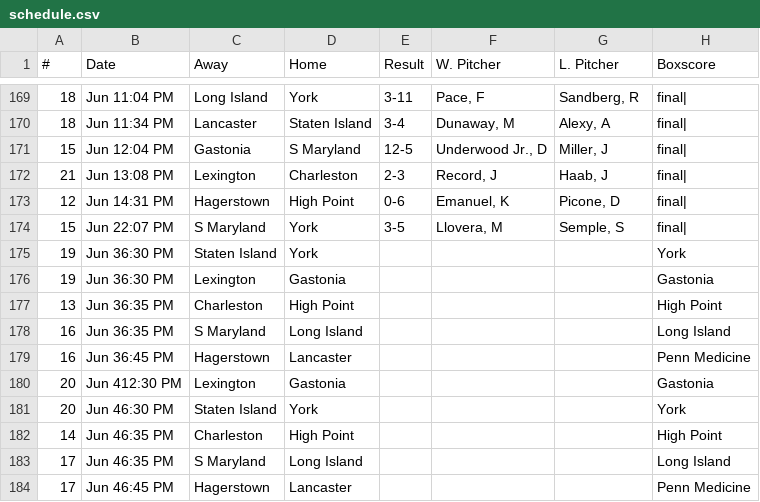
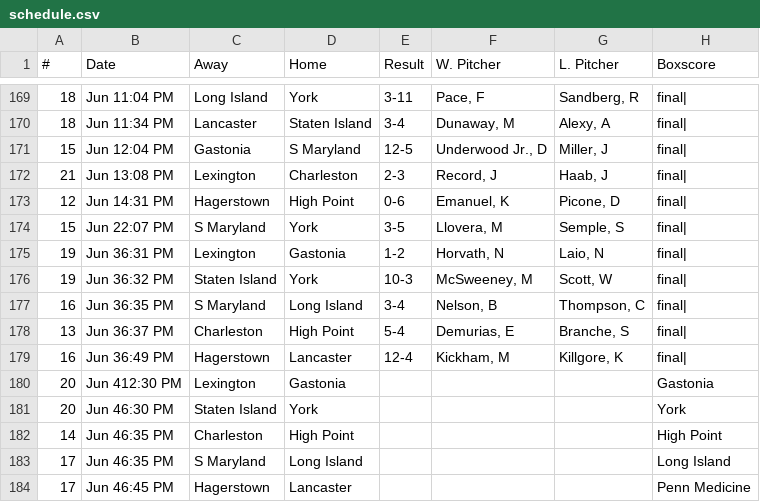
Before and after one commit to zNiine/Revs, a CSV file: schedule.csv, drawn as a sheet; only a part is shown, gaps mark what is left out.

Commit message:
new data
new data

```diff
--- a/schedule.csv
+++ b/schedule.csv
@@ -174,7 +174,7 @@
 15,Jun  22:07 PM,S Maryland,York,3-5,"Llovera, M","Semple, S",final|
-19,Jun  36:30 PM,Staten Island,York,,,,York
-19,Jun  36:30 PM,Lexington,Gastonia,,,,Gastonia
-13,Jun  36:35 PM,Charleston,High Point,,,,High Point
-16,Jun  36:35 PM,S Maryland,Long Island,,,,Long Island
-16,Jun  36:45 PM,Hagerstown,Lancaster,,,,Penn Medicine
+19,Jun  36:31 PM,Lexington,Gastonia,1-2,"Horvath, N","Laio, N",final|
+19,Jun  36:32 PM,Staten Island,York,10-3,"McSweeney, M","Scott, W",final|
+16,Jun  36:35 PM,S Maryland,Long Island,3-4,"Nelson, B","Thompson, C",final|
+13,Jun  36:37 PM,Charleston,High Point,5-4,"Demurias, E","Branche, S",final|
+16,Jun  36:49 PM,Hagerstown,Lancaster,12-4,"Kickham, M","Killgore, K",final|
 20,Jun  412:30 PM,Lexington,Gastonia,,,,Gastonia
```
Also changed, not shown: 18 other files.
